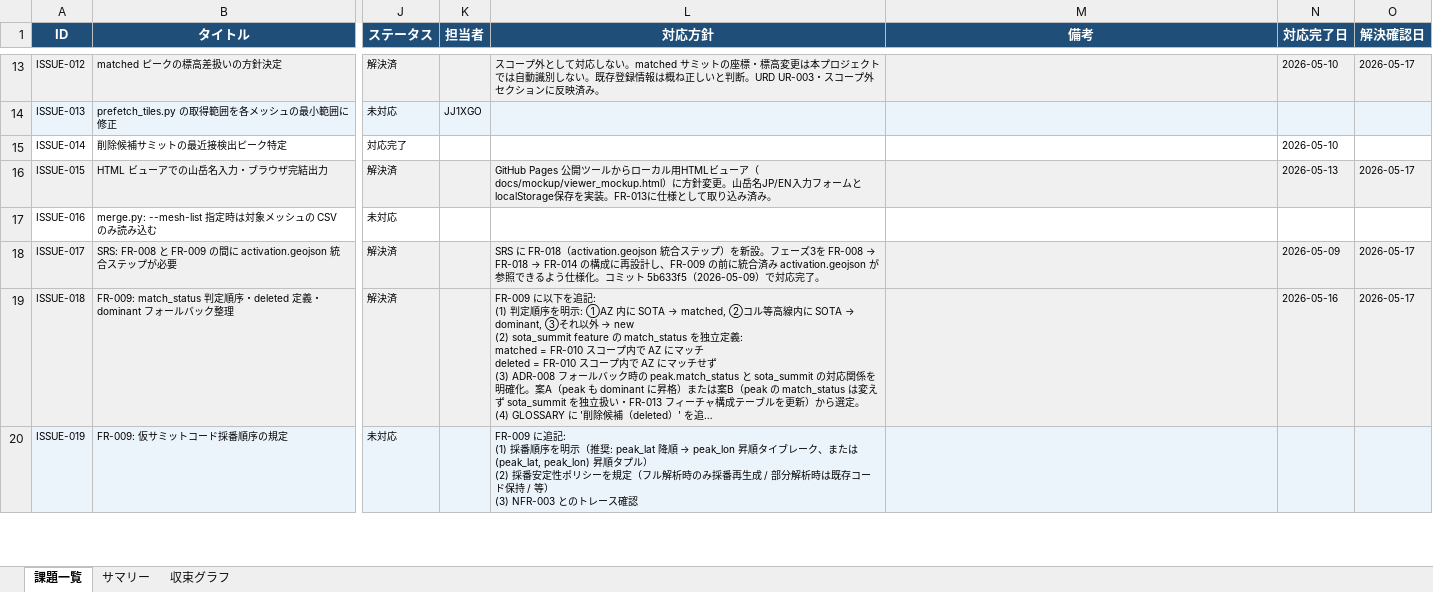
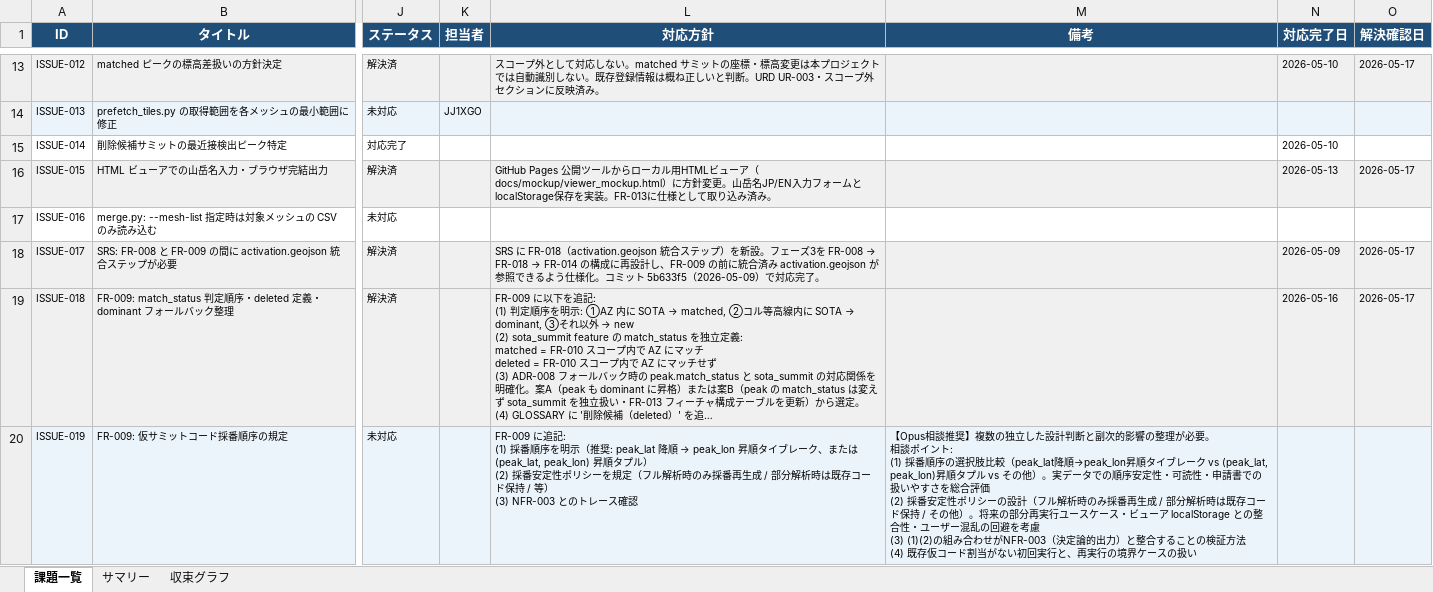
Before and after one commit to JJ1XGO/findsummits, an Excel workbook: mgmt/tracker/reports/issues_export.xlsx, sheet 課題一覧, drawn as a sheet; only a part is shown, gaps mark what is left out; long unchanged cells end in …; values as stored, in another font and other column widths than the file's, no borders; ↵ is a line break in a cell; the diff covers the shown part only; the diff names each change by its address in the sheet, - before the commit and + after, or states it on an @@ line.

```diff
--- a/mgmt/tracker/reports/issues_export.xlsx (sheet 課題一覧)
+++ b/mgmt/tracker/reports/issues_export.xlsx (sheet 課題一覧)
-M20 (備考): (empty)
+M20 (備考): 【Opus相談推奨】複数の独立した設計判断と副次的影響の整理が必要。 ↵ 相談ポイント: ↵ (1) 採番順序の選択肢比較（peak_lat降順→peak_lon昇順タイブレーク vs (peak_lat, peak_lon)昇順タプル vs その他）。実データでの順序安定性・可読性・申請書での扱いやすさを総合評価 ↵ (2) 採番安定性ポリシーの設計（フル解析時のみ採番再生成 / 部分解析時は既存コード保持 / その他）。将来の部分再実行ユースケース・ビューア localStorage との整合性・ユーザー混乱の回避を考慮 ↵ (3) (1)(2)の組み合わせがNFR-003（決定論的出力）と整合することの検証方法 ↵ (4) 既存仮コード割当がない初回実行と、再実行の境界ケースの扱い
```
Also changed, not shown: 3 edited cells elsewhere in this sheet, 1 other file.
